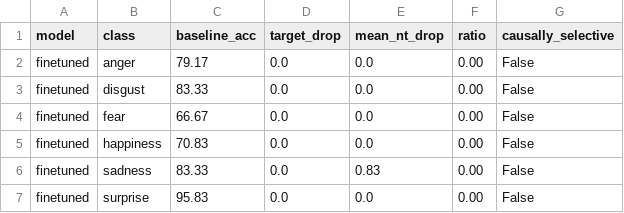
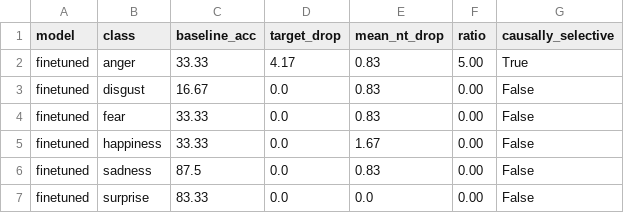
Before and after one commit to mendresvon/multimodal-causal-ablation, a CSV file: results/phase_c_finetuned_ablation_k5.csv, drawn as a sheet.

```diff
--- a/results/phase_c_finetuned_ablation_k5.csv
+++ b/results/phase_c_finetuned_ablation_k5.csv
@@ -1,7 +1,7 @@
 model,class,baseline_acc,target_drop,mean_nt_drop,ratio,causally_selective
-finetuned,anger,79.17,0.0,0.0,0.00,False
-finetuned,disgust,83.33,0.0,0.0,0.00,False
-finetuned,fear,66.67,0.0,0.0,0.00,False
-finetuned,happiness,70.83,0.0,0.0,0.00,False
-finetuned,sadness,83.33,0.0,0.83,0.00,False
-finetuned,surprise,95.83,0.0,0.0,0.00,False
+finetuned,anger,33.33,4.17,0.83,5.00,True
+finetuned,disgust,16.67,0.0,0.83,0.00,False
+finetuned,fear,33.33,0.0,0.83,0.00,False
+finetuned,happiness,33.33,0.0,1.67,0.00,False
+finetuned,sadness,87.5,0.0,0.83,0.00,False
+finetuned,surprise,83.33,0.0,0.0,0.00,False
```
Also changed, not shown: results/phase_a_dominant_modality_verdict.csv, results/phase_a_shap_attribution_by_class.csv, 9 other files.
